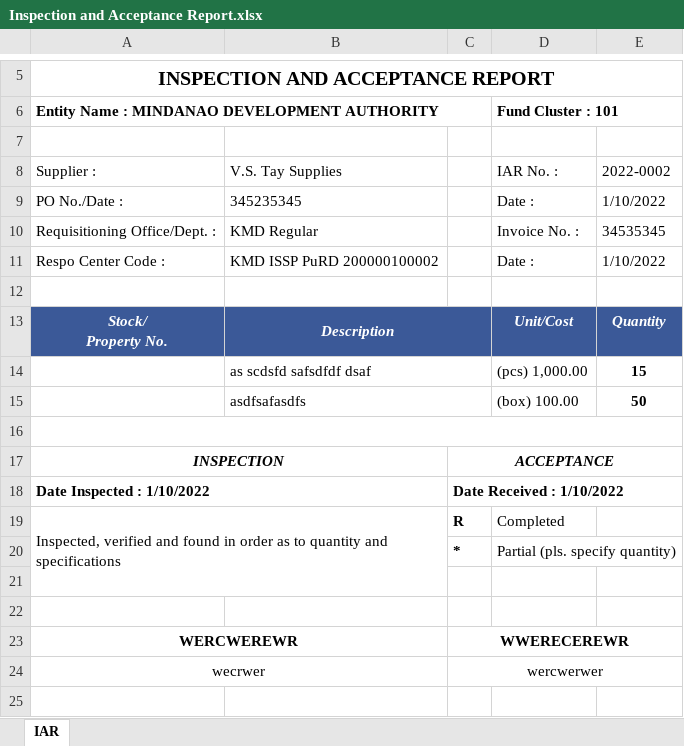
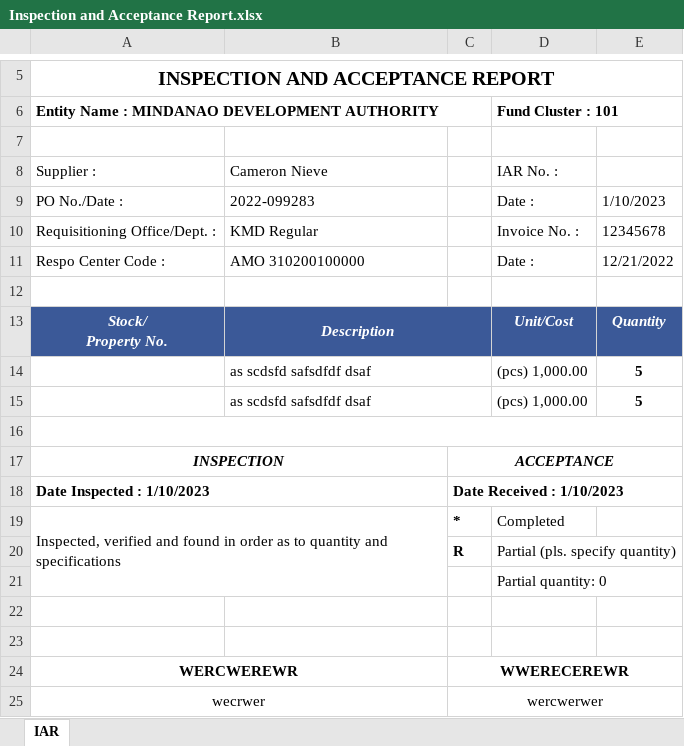
Before and after one commit to camniev/MinDAInventorySystem, an Excel workbook: public/Inspection and Acceptance Report.xlsx, sheet IAR, drawn as a sheet; only a part is shown, gaps mark what is left out; values as stored, in another font and other column widths than the file's, no borders; removed rows and columns are numbered as before the commit, all else as after; the diff names each change by its address in the sheet, - before the commit and + after, or states it on an @@ line.

```diff
--- a/public/Inspection and Acceptance Report.xlsx (sheet IAR)
+++ b/public/Inspection and Acceptance Report.xlsx (sheet IAR)
-B8: V.S. Tay Supplies
+B8: Cameron Nieve
-E8: 2022-0002
+E8: (empty)
-B9: 345235345
+B9: 2022-099283
-E9: 1/10/2022
+E9: 1/10/2023
-E10: 34535345
+E10: 12345678
-B11: KMD ISSP PuRD 200000100002
+B11: AMO 310200100000
-E11: 1/10/2022
+E11: 12/21/2022
-E14: 15
+E14: 5
-row 15:  | asdfsafasdfs |  | (box) 100.00 | 50
+row 15:  | as scdsfd safsdfdf dsaf |  | (pcs) 1,000.00 | 5
-A18: Date Inspected : 1/10/2022
+A18: Date Inspected : 1/10/2023
-C18: Date Received : 1/10/2022
+C18: Date Received : 1/10/2023
-A19:B21 merged
+A19:B21 merged
-C19: R
+C19: *
-C20: *
+C20: R
+row 21:  |  |  | Partial quantity: 0
```
Also changed, not shown: 4 other files.
